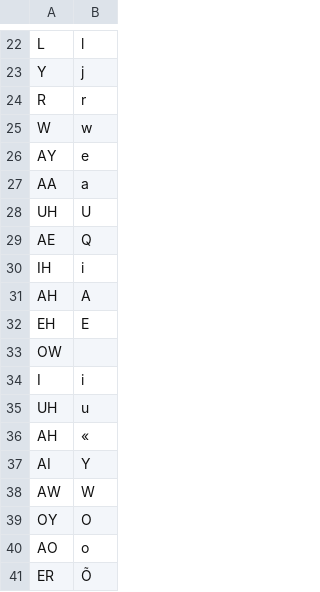
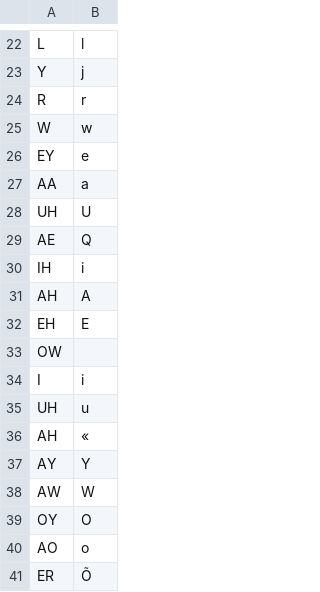
Before and after one commit to clulab/tomcat-speech, a CSV file: tomcat_speech/data_prep/phonemic_edit/cmu_feature_key.csv, drawn as a sheet; only a part is shown, gaps mark what is left out.

```diff
--- a/tomcat_speech/data_prep/phonemic_edit/cmu_feature_key.csv
+++ b/tomcat_speech/data_prep/phonemic_edit/cmu_feature_key.csv
@@ -25,3 +25,3 @@ R	r
 W	w
-AY	e
+EY	e
 AA	a
@@ -36,3 +36,3 @@ UH	u
 AH	«
-AI	Y
+AY	Y
 AW	W
```
Also changed, not shown: tomcat_speech/data_prep/phonemic_edit/domain_words.csv, 1 other file.
